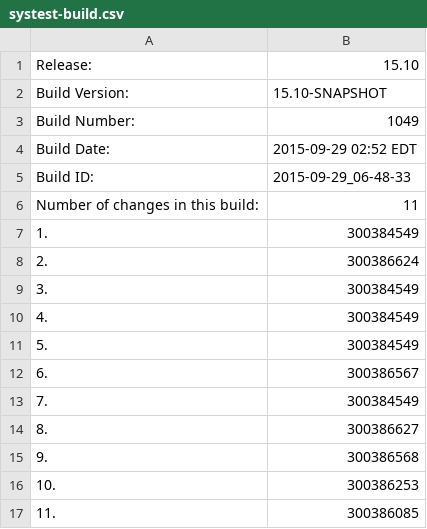
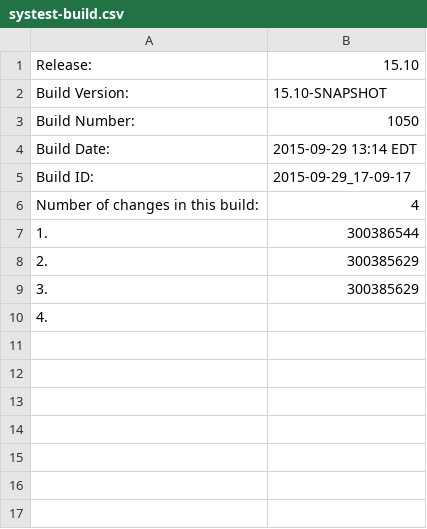
Before and after one commit to cheungs7/qa-dashboard, a CSV file: systest-build.csv, drawn as a sheet.

Commit message:
Made changes to systest and int information file.

```diff
--- a/systest-build.csv
+++ b/systest-build.csv
@@ -2,16 +2,9 @@ Release:,15.10
 Build Version:,15.10-SNAPSHOT
-Build Number:,1049
-Build Date:,2015-09-29 02:52 EDT
-Build ID:,2015-09-29_06-48-33
-Number of changes in this build:,11
-1.,300384549
-2.,300386624
-3.,300384549
-4.,300384549
-5.,300384549
-6.,300386567
-7.,300384549
-8.,300386627
-9.,300386568
-10.,300386253
-11.,300386085
+Build Number:,1050
+Build Date:,2015-09-29 13:14 EDT
+Build ID:,2015-09-29_17-09-17
+Number of changes in this build:,4
+1.,300386544
+2.,300385629
+3.,300385629
+4.,
```
Also changed, not shown: 3 other files.
